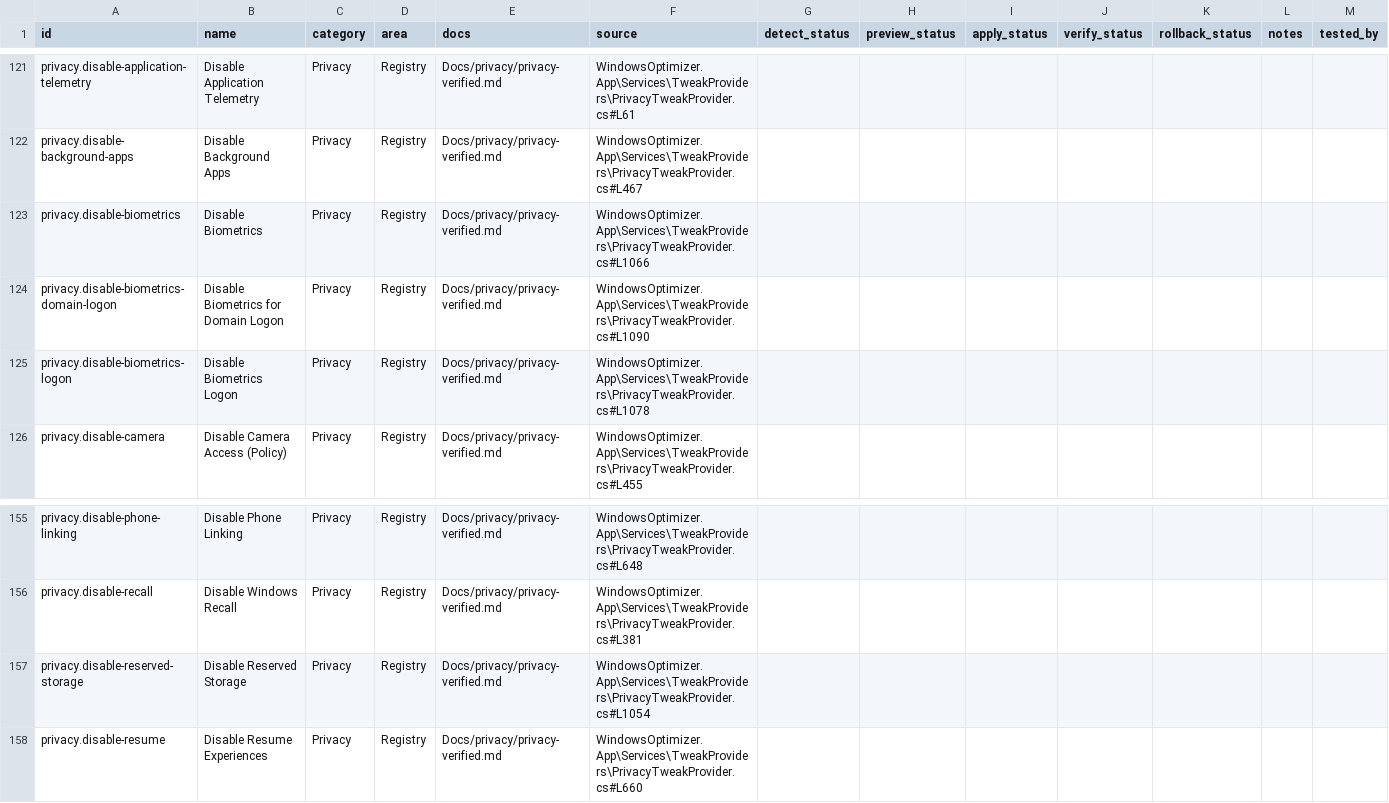
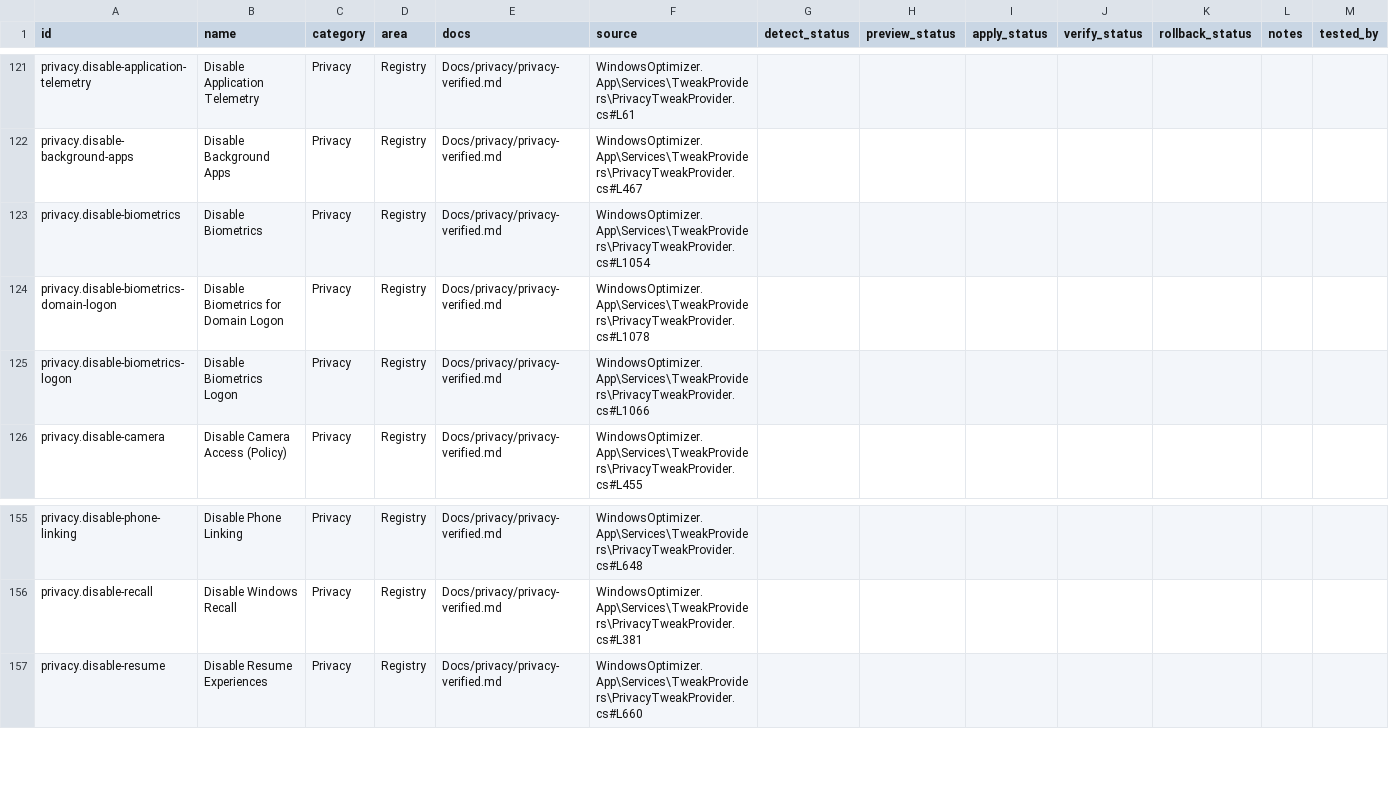
Before and after one commit to siklone/RegProbe, a CSV file: Docs/tweaks/tweak-test-template.csv, drawn as a sheet; only a part is shown, gaps mark what is left out; rows hold the shown columns only; the diff names each change by its address in the sheet, - before the commit and + after, or states it on an @@ line.

```diff
--- a/Docs/tweaks/tweak-test-template.csv
+++ b/Docs/tweaks/tweak-test-template.csv
-F123 (source): WindowsOptimizer.App\Services\TweakProviders\PrivacyTweakProvider.cs#L1066
+F123 (source): WindowsOptimizer.App\Services\TweakProviders\PrivacyTweakProvider.cs#L1054
-F124 (source): WindowsOptimizer.App\Services\TweakProviders\PrivacyTweakProvider.cs#L1090
+F124 (source): WindowsOptimizer.App\Services\TweakProviders\PrivacyTweakProvider.cs#L1078
-F125 (source): WindowsOptimizer.App\Services\TweakProviders\PrivacyTweakProvider.cs#L1078
+F125 (source): WindowsOptimizer.App\Services\TweakProviders\PrivacyTweakProvider.cs#L1066
-row 157: privacy.disable-reserved-storage | Disable Reserved Storage | Privacy | Registry | Docs/privacy/privacy-verified.md | WindowsOptimizer.App\Services\TweakProviders\PrivacyTweakProvider.cs#L1054
```
Also changed, not shown: Docs/tweaks/tweak-catalog.csv, Docs/tweaks/tweak-source-audit.csv, 9 other files.
